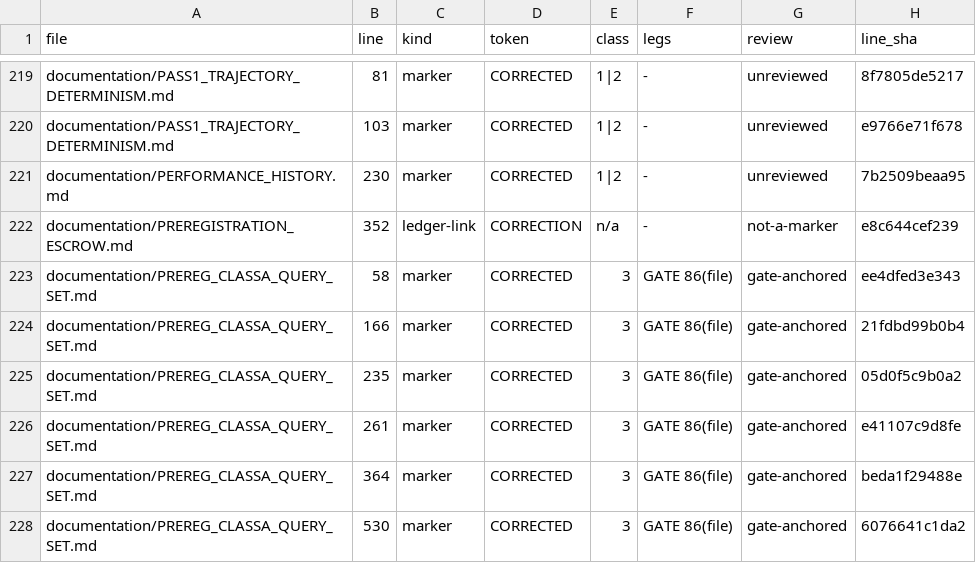
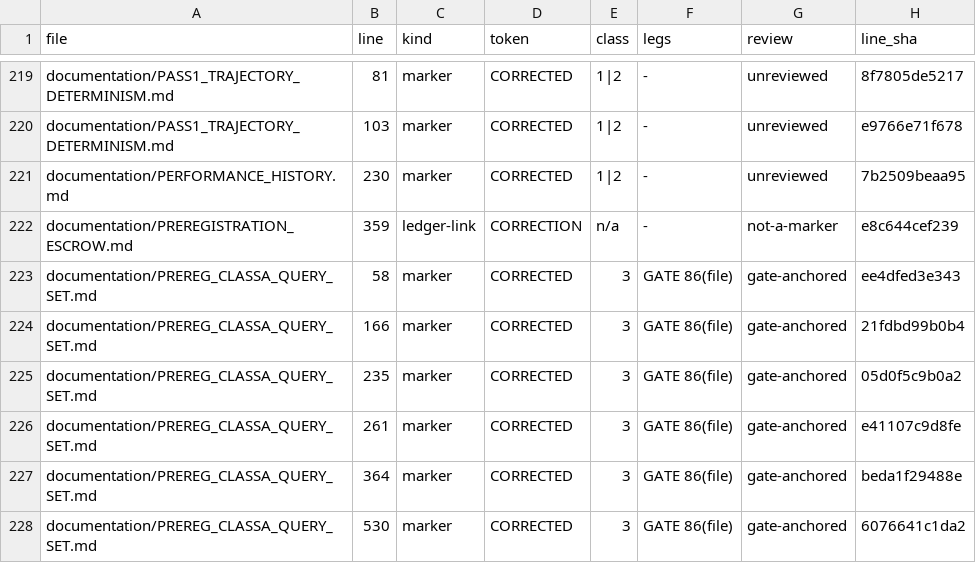
Before and after one commit to petersm3/roae, a TSV file: documentation/CORRECTION_MARKER_INVENTORY.tsv, drawn as a sheet; only a part is shown, gaps mark what is left out.

```diff
--- a/documentation/CORRECTION_MARKER_INVENTORY.tsv
+++ b/documentation/CORRECTION_MARKER_INVENTORY.tsv
@@ -221,3 +221,3 @@ documentation/PASS1_TRAJECTORY_DETERMINISM.md	103	marker	CORRECTED	1|2	-	unrevie
 documentation/PERFORMANCE_HISTORY.md	230	marker	CORRECTED	1|2	-	unreviewed	7b2509beaa95
-documentation/PREREGISTRATION_ESCROW.md	352	ledger-link	CORRECTION	n/a	-	not-a-marker	e8c644cef239
+documentation/PREREGISTRATION_ESCROW.md	359	ledger-link	CORRECTION	n/a	-	not-a-marker	e8c644cef239
 documentation/PREREG_CLASSA_QUERY_SET.md	58	marker	CORRECTED	3	GATE 86(file)	gate-anchored	ee4dfed3e343
```
Also changed, not shown: documentation/CORRECTIONS_INVENTORY.tsv, 13 other files.
